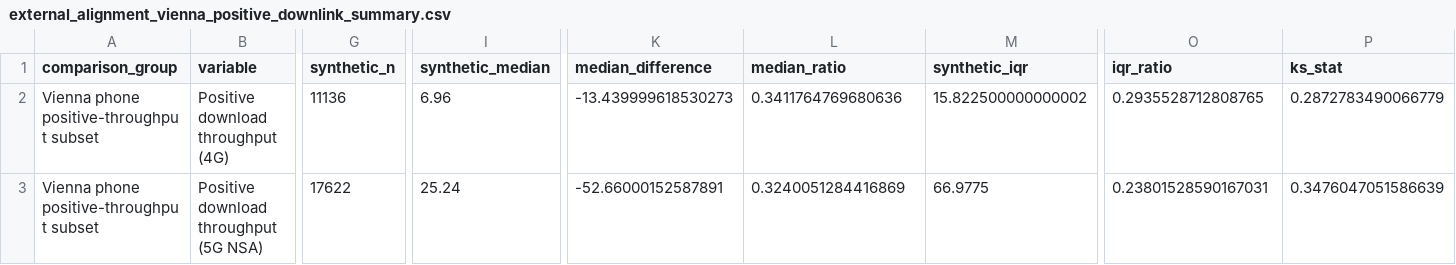
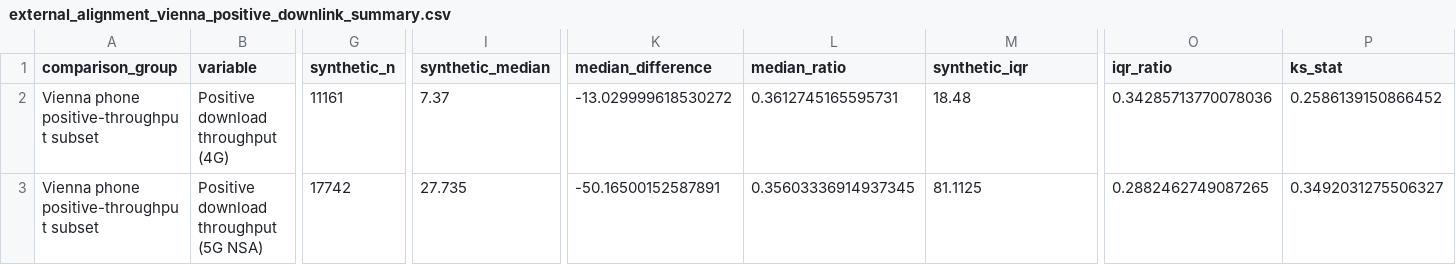
Before and after one commit to codingmoose-dev/synnetqos, a CSV file: results/external_alignment/supplementary/external_alignment_vienna_positive_downlink_summary.csv, drawn as a sheet; only a part is shown, gaps mark what is left out; the diff covers the shown part only; the diff names each change by its address in the sheet, - before the commit and + after, or states it on an @@ line.

```diff
--- a/results/external_alignment/supplementary/external_alignment_vienna_positive_downlink_summary.csv
+++ b/results/external_alignment/supplementary/external_alignment_vienna_positive_downlink_summary.csv
-G2 (synthetic_n): 11136
+G2 (synthetic_n): 11161
-I2 (synthetic_median): 6.96
+I2 (synthetic_median): 7.37
-K2 (median_difference): -13.439999618530273
+K2 (median_difference): -13.029999618530272
-L2 (median_ratio): 0.3411764769680636
+L2 (median_ratio): 0.3612745165595731
-M2 (synthetic_iqr): 15.822500000000002
+M2 (synthetic_iqr): 18.48
-O2 (iqr_ratio): 0.2935528712808765
+O2 (iqr_ratio): 0.34285713770078036
-P2 (ks_stat): 0.2872783490066779
+P2 (ks_stat): 0.2586139150866452
-G3 (synthetic_n): 17622
+G3 (synthetic_n): 17742
-I3 (synthetic_median): 25.24
+I3 (synthetic_median): 27.735
-K3 (median_difference): -52.66000152587891
+K3 (median_difference): -50.16500152587891
-L3 (median_ratio): 0.3240051284416869
+L3 (median_ratio): 0.35603336914937345
-M3 (synthetic_iqr): 66.9775
+M3 (synthetic_iqr): 81.1125
-O3 (iqr_ratio): 0.23801528590167031
+O3 (iqr_ratio): 0.2882462749087265
-P3 (ks_stat): 0.3476047051586639
+P3 (ks_stat): 0.3492031275506327
```
Also changed, not shown: 4 edited cells elsewhere in this file, results/external_alignment/external_alignment_campus_controlled_5g_summary.csv, results/external_alignment/external_alignment_diagnostic_summary.csv, 6 other files.
